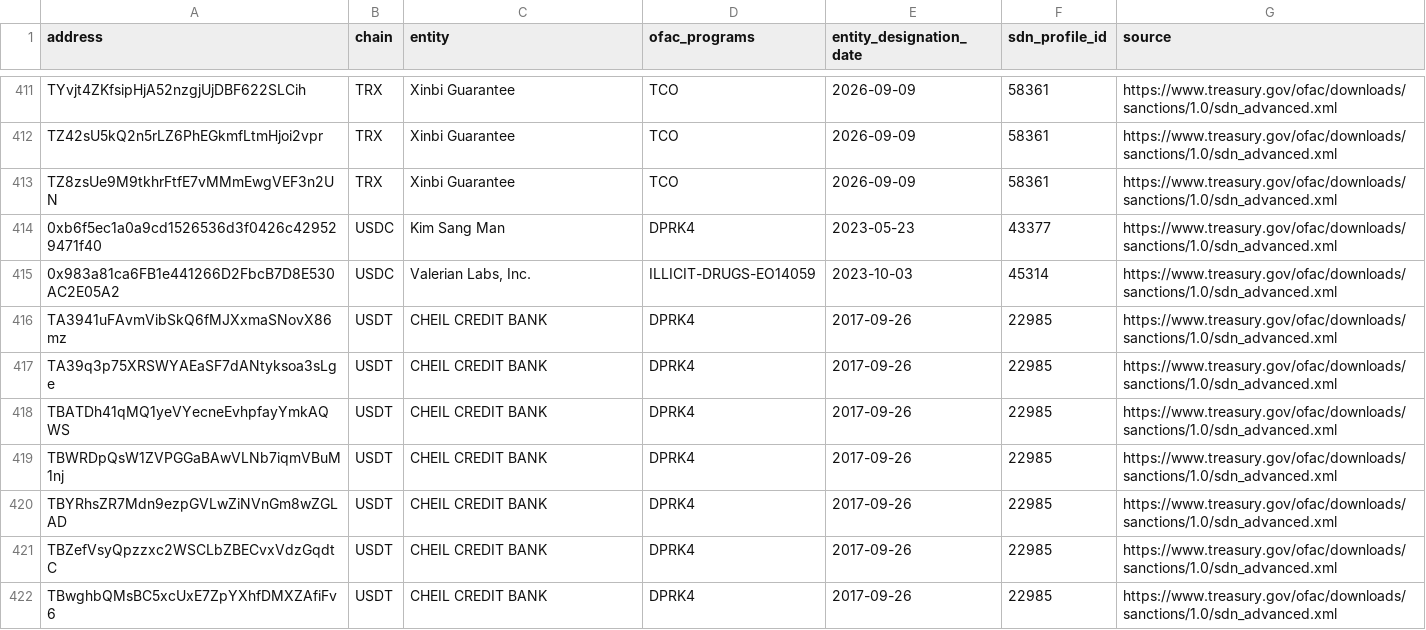
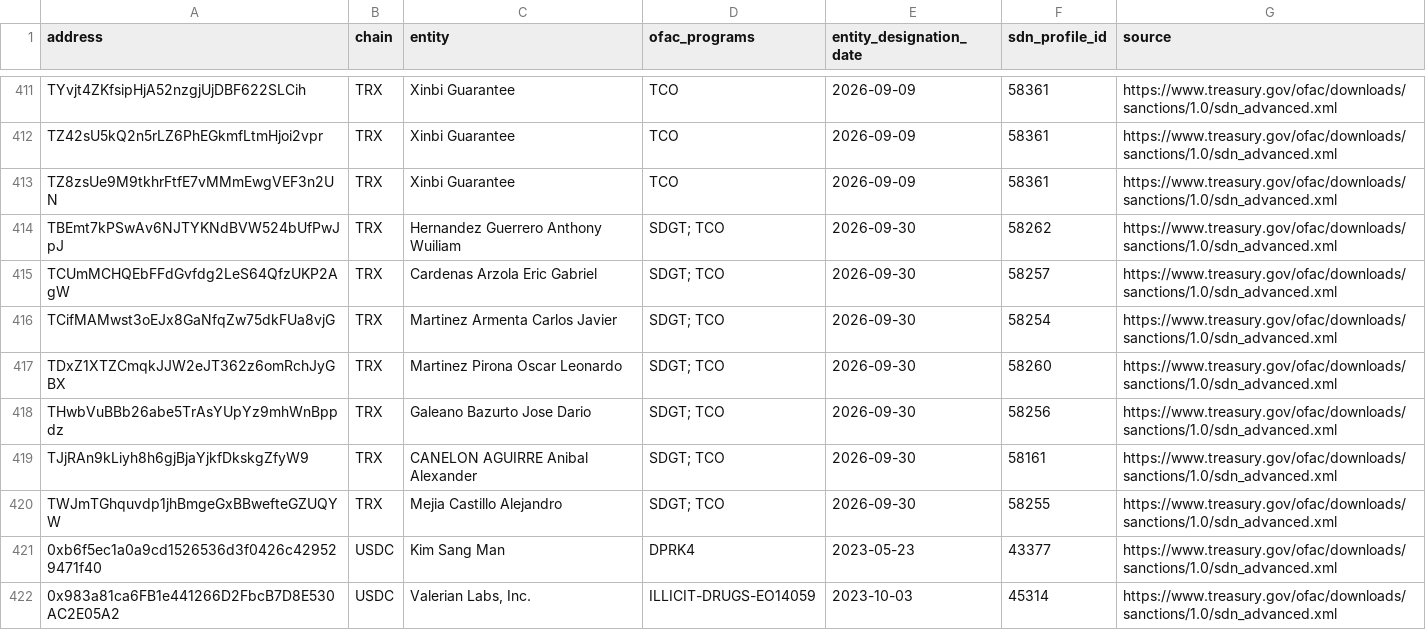
Before and after one commit to kindrat86/agentmail, a CSV file: data/ofac-crypto-wallets/data.csv, drawn as a sheet; only a part is shown, gaps mark what is left out; the shorter side is filled out with more unchanged rows.

Commit message:
data(ofac-crypto-wallets): refresh to SDN publication 2026-10-02

```diff
--- a/data/ofac-crypto-wallets/data.csv
+++ b/data/ofac-crypto-wallets/data.csv
@@ -413,2 +413,9 @@ TZ42sU5kQ2n5rLZ6PhEGkmfLtmHjoi2vpr,TRX,Xinbi Guarantee,TCO,2026-09-09,58361,http
 TZ8zsUe9M9tkhrFtfE7vMMmEwgVEF3n2UN,TRX,Xinbi Guarantee,TCO,2026-09-09,58361,https://www.treasury.gov/ofac/downloads/sanctions/1.0/sdn_advanced.xml
+TBEmt7kPSwAv6NJTYKNdBVW524bUfPwJpJ,TRX,Hernandez Guerrero Anthony Wuiliam,SDGT; TCO,2026-09-30,58262,https://www.treasury.gov/ofac/downloads/sanctions/1.0/sdn_advanced.xml
+TCUmMCHQEbFFdGvfdg2LeS64QfzUKP2AgW,TRX,Cardenas Arzola Eric Gabriel,SDGT; TCO,2026-09-30,58257,https://www.treasury.gov/ofac/downloads/sanctions/1.0/sdn_advanced.xml
+TCifMAMwst3oEJx8GaNfqZw75dkFUa8vjG,TRX,Martinez Armenta Carlos Javier,SDGT; TCO,2026-09-30,58254,https://www.treasury.gov/ofac/downloads/sanctions/1.0/sdn_advanced.xml
+TDxZ1XTZCmqkJJW2eJT362z6omRchJyGBX,TRX,Martinez Pirona Oscar Leonardo,SDGT; TCO,2026-09-30,58260,https://www.treasury.gov/ofac/downloads/sanctions/1.0/sdn_advanced.xml
+THwbVuBBb26abe5TrAsYUpYz9mhWnBppdz,TRX,Galeano Bazurto Jose Dario,SDGT; TCO,2026-09-30,58256,https://www.treasury.gov/ofac/downloads/sanctions/1.0/sdn_advanced.xml
+TJjRAn9kLiyh8h6gjBjaYjkfDkskgZfyW9,TRX,CANELON AGUIRRE Anibal Alexander,SDGT; TCO,2026-09-30,58161,https://www.treasury.gov/ofac/downloads/sanctions/1.0/sdn_advanced.xml
+TWJmTGhquvdp1jhBmgeGxBBwefteGZUQYW,TRX,Mejia Castillo Alejandro,SDGT; TCO,2026-09-30,58255,https://www.treasury.gov/ofac/downloads/sanctions/1.0/sdn_advanced.xml
 0xb6f5ec1a0a9cd1526536d3f0426c429529471f40,USDC,Kim Sang Man,DPRK4,2023-05-23,43377,https://www.treasury.gov/ofac/downloads/sanctions/1.0/sdn_advanced.xml
```
Also changed, not shown: 15 other files.
